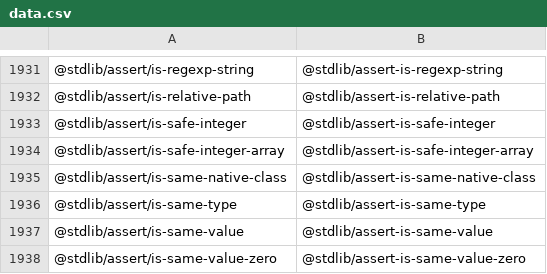
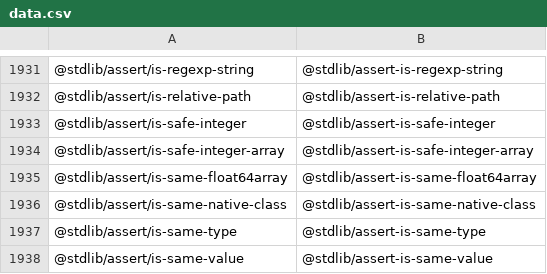
Before and after one commit to stdlib-js/namespace, a CSV file: pkg2standalone/data/data.csv, drawn as a sheet; only a part is shown, gaps mark what is left out; the shorter side is filled out with more unchanged rows.

```diff
--- a/pkg2standalone/data/data.csv
+++ b/pkg2standalone/data/data.csv
@@ -1934,2 +1934,3 @@
 "@stdlib/assert/is-safe-integer-array","@stdlib/assert-is-safe-integer-array"
+"@stdlib/assert/is-same-float64array","@stdlib/assert-is-same-float64array"
 "@stdlib/assert/is-same-native-class","@stdlib/assert-is-same-native-class"
```
Also changed, not shown: alias2pkg/data/data.csv, alias2standalone/data/data.csv, 16 other files.
